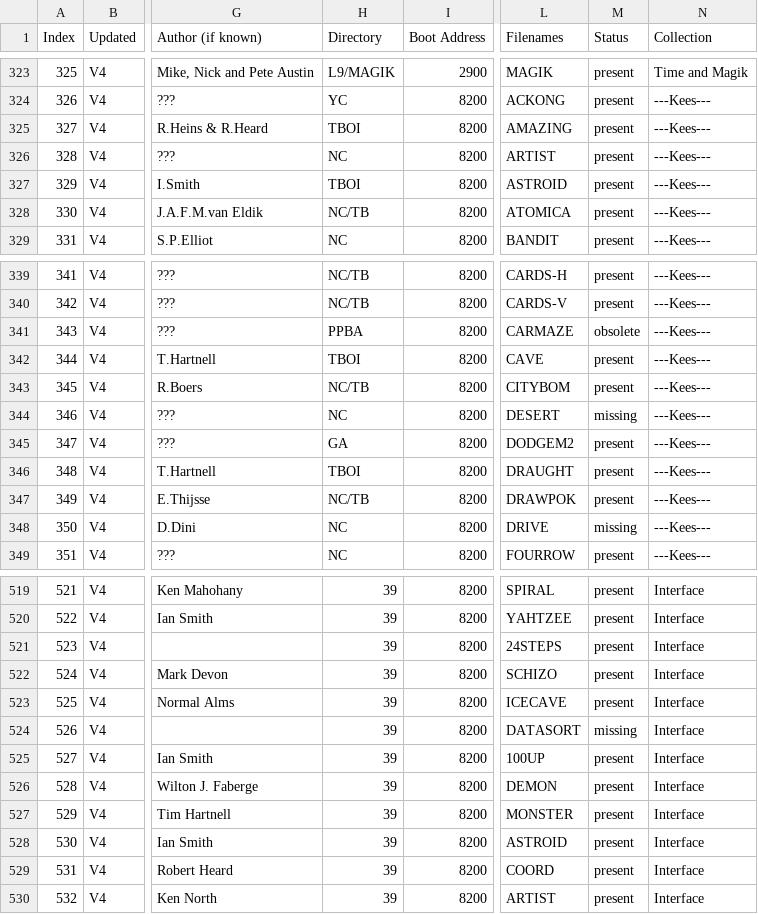
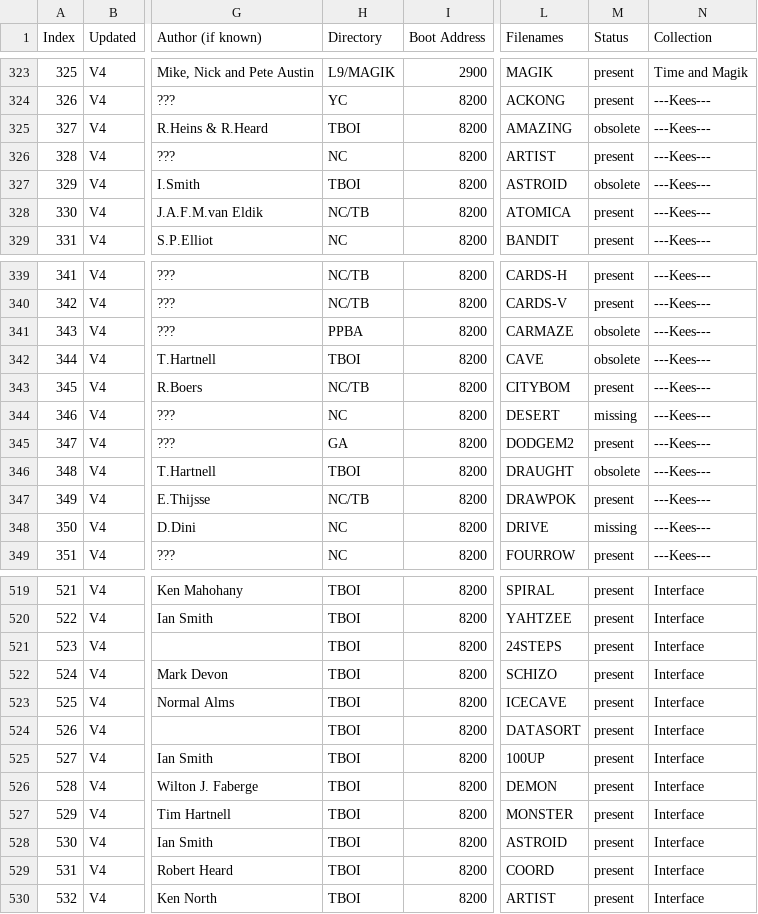
Before and after one commit to hoglet67/AtomSoftwareArchive, a CSV file: catalog/AtomSoftwareCatalog.csv, drawn as a sheet; only a part is shown, gaps mark what is left out; the diff covers the shown part only; the diff names each change by its address in the sheet, - before the commit and + after, or states it on an @@ line.

Commit message:
Typed in the missing three TBOI programs and update menu

```diff
--- a/catalog/AtomSoftwareCatalog.csv
+++ b/catalog/AtomSoftwareCatalog.csv
-M325 (Status): present
+M325 (Status): obsolete
-M327 (Status): present
+M327 (Status): obsolete
-M342 (Status): present
+M342 (Status): obsolete
-M346 (Status): present
+M346 (Status): obsolete
-H519:H530 (Directory): 39
+H519:H530 (Directory): TBOI
-M524 (Status): missing
+M524 (Status): present
```
Also changed, not shown: 38 edited cells elsewhere in this file, 15 other files.
